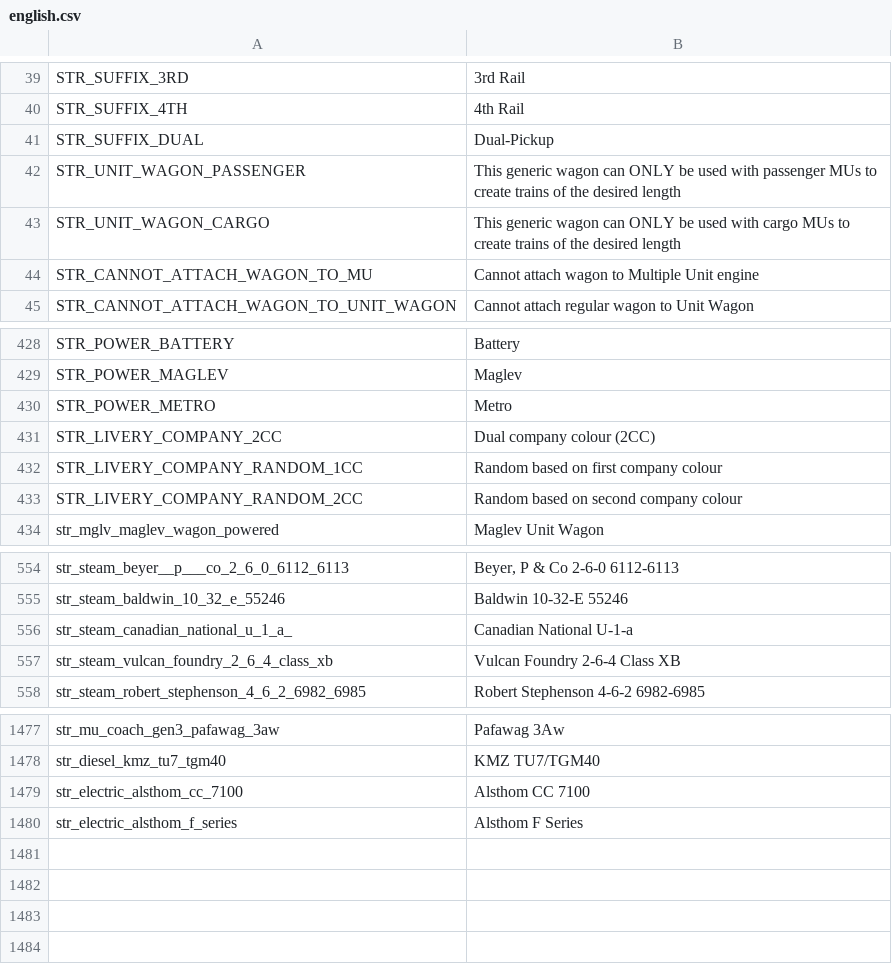
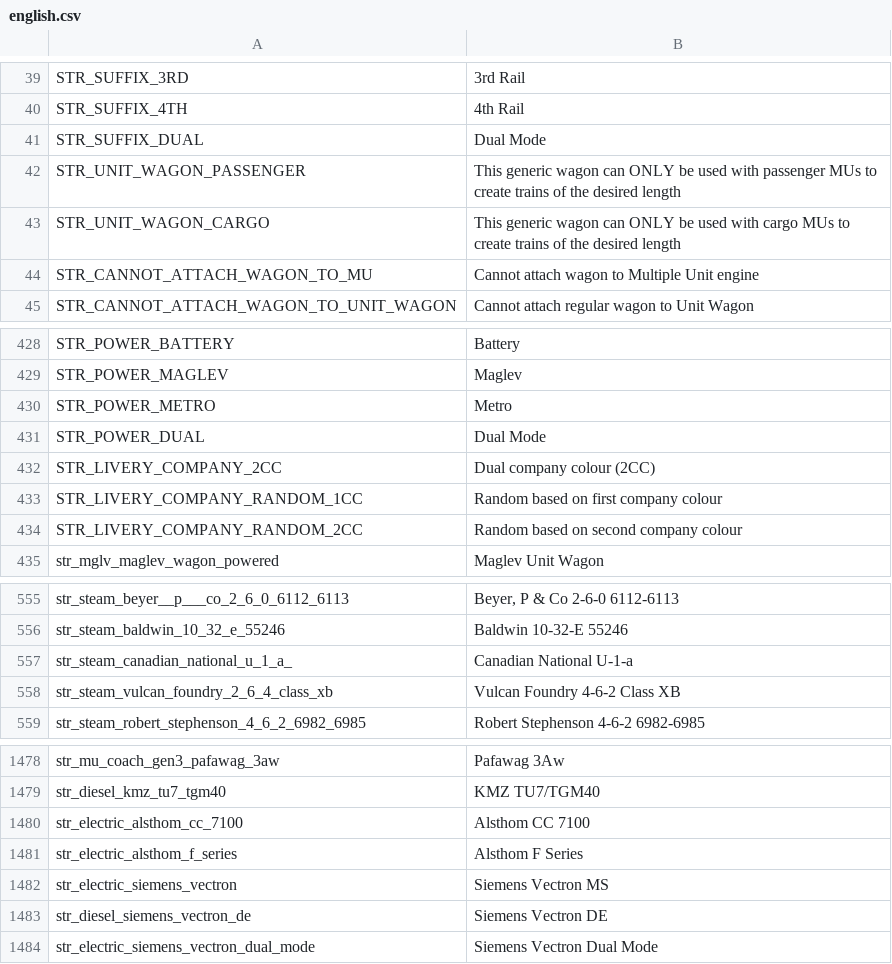
Before and after one commit to nemethviktor/2ccts_revival, a CSV file: lang/english.csv, drawn as a sheet; only a part is shown, gaps mark what is left out.

```diff
--- a/lang/english.csv
+++ b/lang/english.csv
@@ -40,3 +40,3 @@ STR_SUFFIX_3RD,3rd Rail
 STR_SUFFIX_4TH,4th Rail
-STR_SUFFIX_DUAL,Dual-Pickup
+STR_SUFFIX_DUAL,Dual Mode
 STR_UNIT_WAGON_PASSENGER,This generic wagon can ONLY be used with passenger MUs to create trains of the desired length
@@ -430,2 +430,3 @@ STR_POWER_MAGLEV,Maglev
 STR_POWER_METRO,Metro
+STR_POWER_DUAL,Dual Mode
 STR_LIVERY_COMPANY_2CC,Dual company colour (2CC)
@@ -556,3 +557,3 @@ str_steam_baldwin_10_32_e_55246,Baldwin 10-32-E 55246
 str_steam_canadian_national_u_1_a_,Canadian National U-1-a
-str_steam_vulcan_foundry_2_6_4_class_xb,Vulcan Foundry 2-6-4 Class XB
+str_steam_vulcan_foundry_2_6_4_class_xb,Vulcan Foundry 4-6-2 Class XB
 str_steam_robert_stephenson_4_6_2_6982_6985,Robert Stephenson 4-6-2 6982-6985
@@ -1480 +1481,4 @@ str_electric_alsthom_cc_7100,Alsthom CC 7100
 str_electric_alsthom_f_series,Alsthom F Series
+str_electric_siemens_vectron,Siemens Vectron MS
+str_diesel_siemens_vectron_de,Siemens Vectron DE
+str_electric_siemens_vectron_dual_mode,Siemens Vectron Dual Mode
```
Also changed, not shown: 32 other files.
